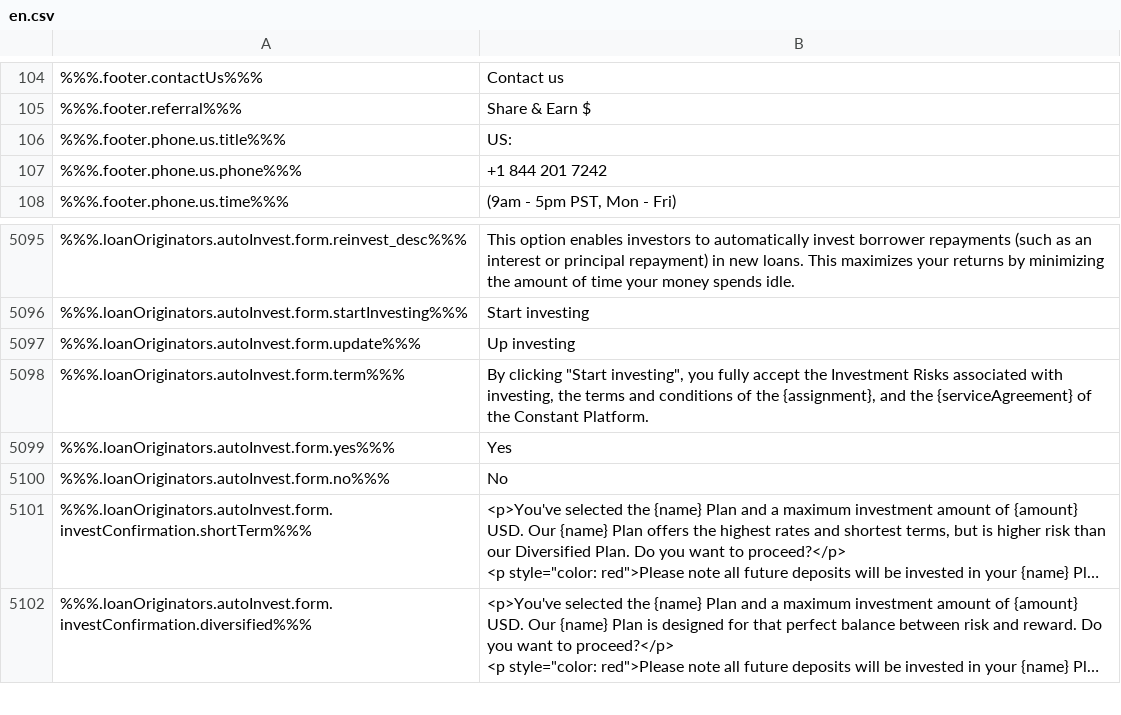
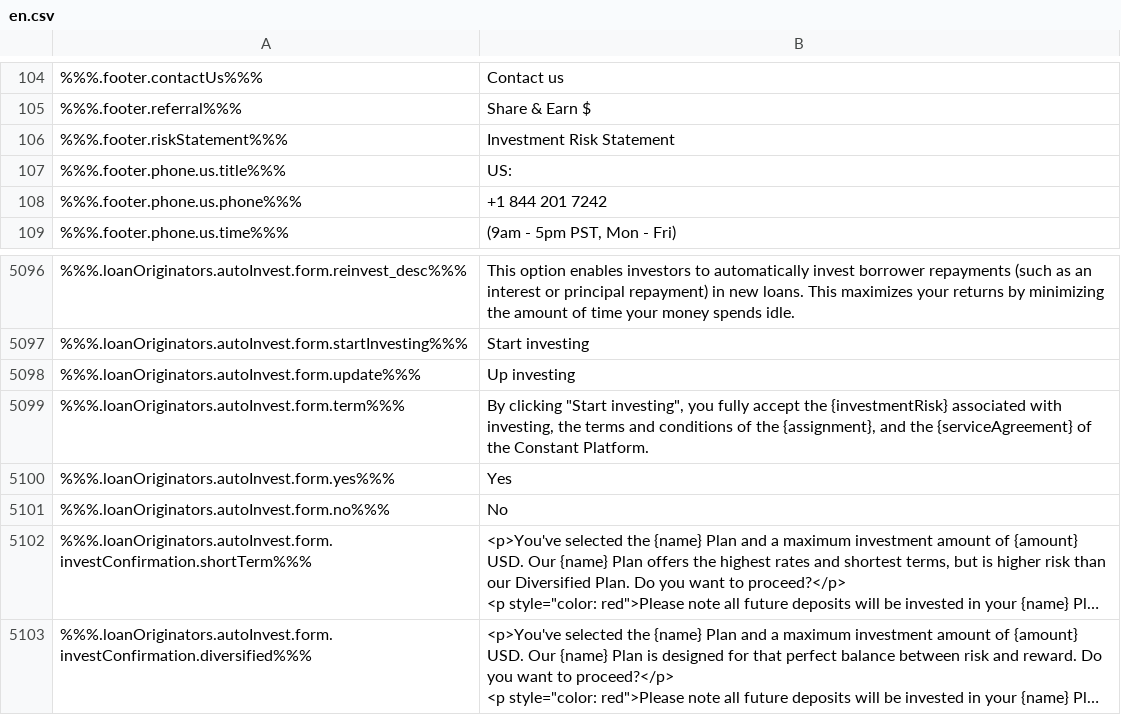
Before and after one commit to duyhtq/constant-web-i18n, a CSV file: store/en.csv, drawn as a sheet; only a part is shown, gaps mark what is left out; long unchanged cells end in …; addresses are those after the commit; the diff names each change by its address in the sheet, - before the commit and + after, or states it on an @@ line.

```diff
--- a/store/en.csv
+++ b/store/en.csv
+row 106: %%%.footer.riskStatement%%% | Investment Risk Statement
-B5099: …accept the Investment Risks associated with…
+B5099: …accept the {investmentRisk} associated with…
```
Also changed, not shown: 2 other files.
